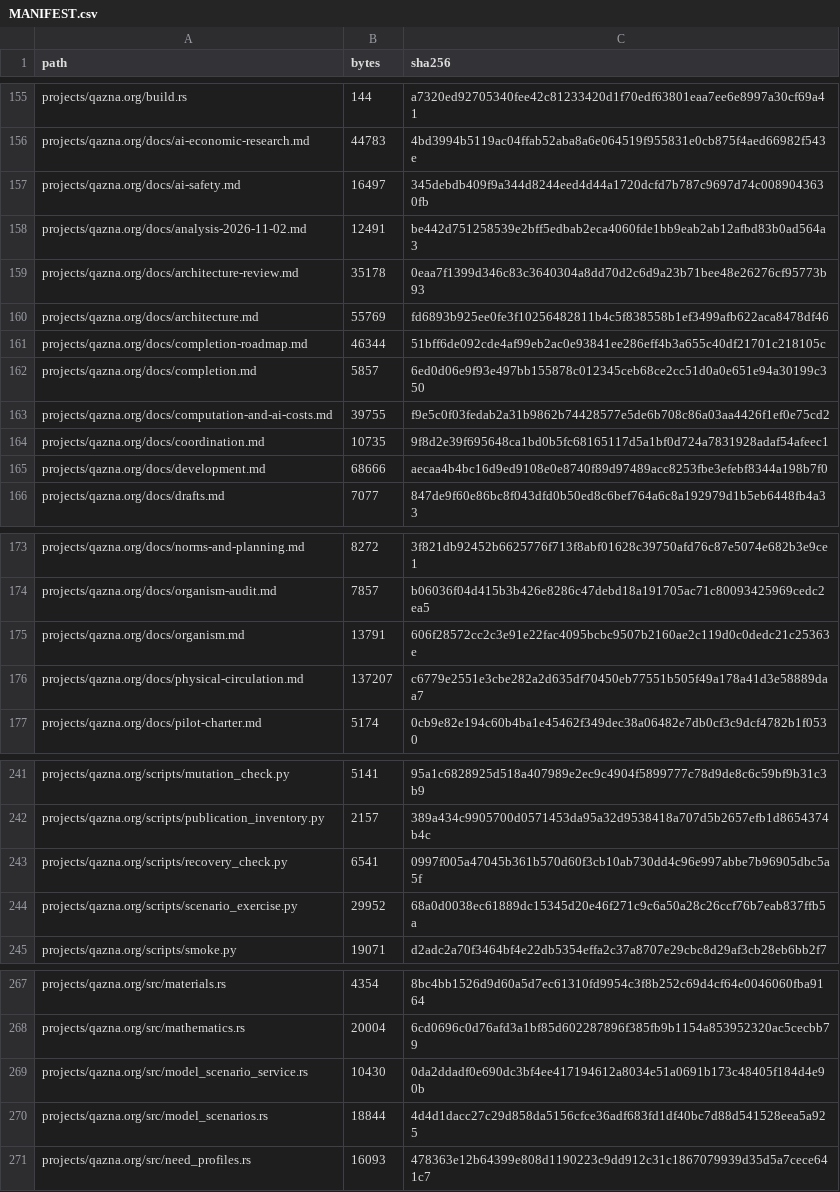
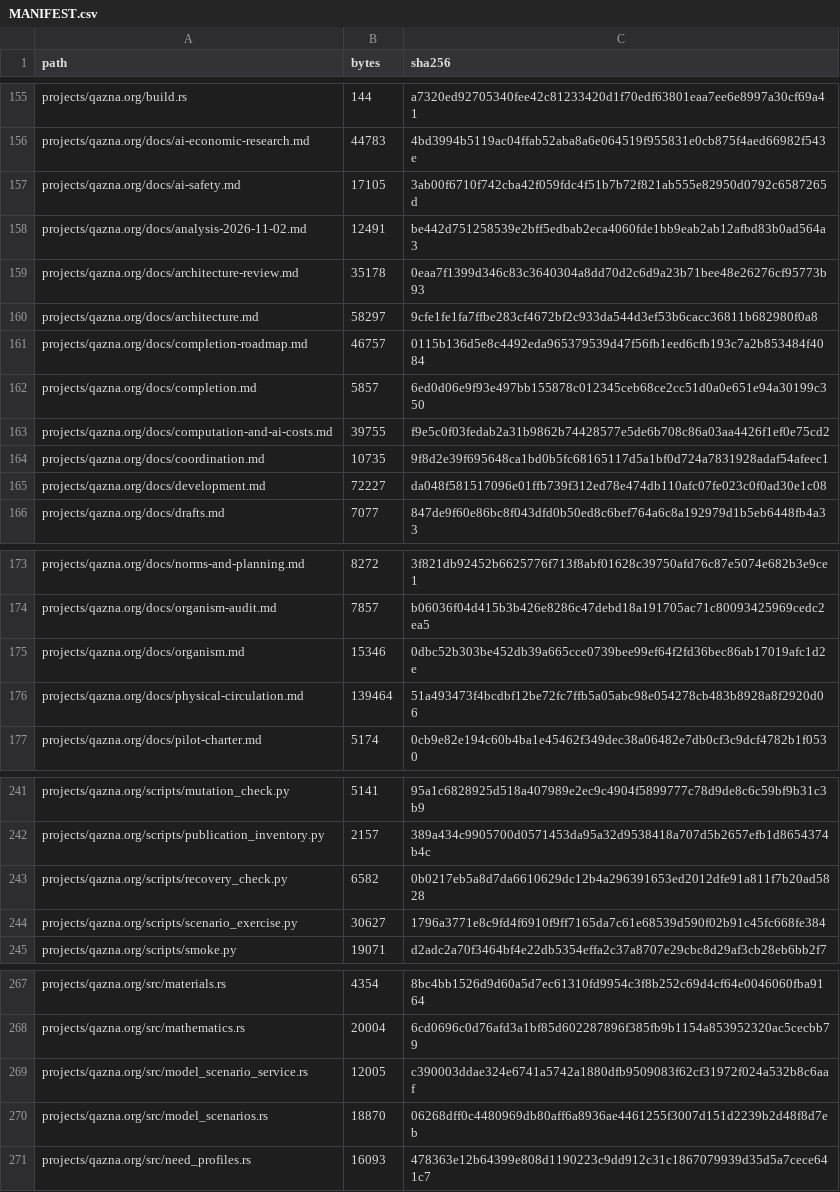
Before and after one commit to DauletBai/tartarus, a CSV file: MANIFEST.csv, drawn as a sheet; only a part is shown, gaps mark what is left out; the diff covers the shown part only.

```diff
--- a/MANIFEST.csv
+++ b/MANIFEST.csv
@@ -156,7 +156,7 @@ projects/qazna.org/build.rs,144,a7320ed92705340fee42c81233420d1f70edf63801eaa7ee
 projects/qazna.org/docs/ai-economic-research.md,44783,4bd3994b5119ac04ffab52aba8a6e064519f955831e0cb875f4aed66982f543e
-projects/qazna.org/docs/ai-safety.md,16497,345debdb409f9a344d8244eed4d44a1720dcfd7b787c9697d74c0089043630fb
+projects/qazna.org/docs/ai-safety.md,17105,3ab00f6710f742cba42f059fdc4f51b7b72f821ab555e82950d0792c6587265d
 projects/qazna.org/docs/analysis-2026-11-02.md,12491,be442d751258539e2bff5edbab2eca4060fde1bb9eab2ab12afbd83b0ad564a3
 projects/qazna.org/docs/architecture-review.md,35178,0eaa7f1399d346c83c3640304a8dd70d2c6d9a23b71bee48e26276cf95773b93
-projects/qazna.org/docs/architecture.md,55769,fd6893b925ee0fe3f10256482811b4c5f838558b1ef3499afb622aca8478df46
-projects/qazna.org/docs/completion-roadmap.md,46344,51bff6de092cde4af99eb2ac0e93841ee286eff4b3a655c40df21701c218105c
+projects/qazna.org/docs/architecture.md,58297,9cfe1fe1fa7ffbe283cf4672bf2c933da544d3ef53b6cacc36811b682980f0a8
+projects/qazna.org/docs/completion-roadmap.md,46757,0115b136d5e8c4492eda965379539d47f56fb1eed6cfb193c7a2b853484f4084
 projects/qazna.org/docs/completion.md,5857,6ed0d06e9f93e497bb155878c012345ceb68ce2cc51d0a0e651e94a30199c350
@@ -164,3 +164,3 @@ projects/qazna.org/docs/computation-and-ai-costs.md,39755,f9e5c0f03fedab2a31b986
 projects/qazna.org/docs/coordination.md,10735,9f8d2e39f695648ca1bd0b5fc68165117d5a1bf0d724a7831928adaf54afeec1
-projects/qazna.org/docs/development.md,68666,aecaa4b4bc16d9ed9108e0e8740f89d97489acc8253fbe3efebf8344a198b7f0
+projects/qazna.org/docs/development.md,72227,da048f581517096e01ffb739f312ed78e474db110afc07fe023c0f0ad30e1c08
 projects/qazna.org/docs/drafts.md,7077,847de9f60e86bc8f043dfd0b50ed8c6bef764a6c8a192979d1b5eb6448fb4a33
@@ -174,4 +174,4 @@ projects/qazna.org/docs/norms-and-planning.md,8272,3f821db92452b6625776f713f8abf
 projects/qazna.org/docs/organism-audit.md,7857,b06036f04d415b3b426e8286c47debd18a191705ac71c80093425969cedc2ea5
-projects/qazna.org/docs/organism.md,13791,606f28572cc2c3e91e22fac4095bcbc9507b2160ae2c119d0c0dedc21c25363e
-projects/qazna.org/docs/physical-circulation.md,137207,c6779e2551e3cbe282a2d635df70450eb77551b505f49a178a41d3e58889daa7
+projects/qazna.org/docs/organism.md,15346,0dbc52b303be452db39a665cce0739bee99ef64f2fd36bec86ab17019afc1d2e
+projects/qazna.org/docs/physical-circulation.md,139464,51a493473f4bcdbf12be72fc7ffb5a05abc98e054278cb483b8928a8f2920d06
 projects/qazna.org/docs/pilot-charter.md,5174,0cb9e82e194c60b4ba1e45462f349dec38a06482e7db0cf3c9dcf4782b1f0530
@@ -242,4 +242,4 @@ projects/qazna.org/scripts/mutation_check.py,5141,95a1c6828925d518a407989e2ec9c4
 projects/qazna.org/scripts/publication_inventory.py,2157,389a434c9905700d0571453da95a32d9538418a707d5b2657efb1d8654374b4c
-projects/qazna.org/scripts/recovery_check.py,6541,0997f005a47045b361b570d60f3cb10ab730dd4c96e997abbe7b96905dbc5a5f
-projects/qazna.org/scripts/scenario_exercise.py,29952,68a0d0038ec61889dc15345d20e46f271c9c6a50a28c26ccf76b7eab837ffb5a
+projects/qazna.org/scripts/recovery_check.py,6582,0b0217eb5a8d7da6610629dc12b4a296391653ed2012dfe91a811f7b20ad5828
+projects/qazna.org/scripts/scenario_exercise.py,30627,1796a3771e8c9fd4f6910f9ff7165da7c61e68539d590f02b91c45fc668fe384
 projects/qazna.org/scripts/smoke.py,19071,d2adc2a70f3464bf4e22db5354effa2c37a8707e29cbc8d29af3cb28eb6bb2f7
@@ -268,4 +268,4 @@ projects/qazna.org/src/materials.rs,4354,8bc4bb1526d9d60a5d7ec61310fd9954c3f8b25
 projects/qazna.org/src/mathematics.rs,20004,6cd0696c0d76afd3a1bf85d602287896f385fb9b1154a853952320ac5cecbb79
-projects/qazna.org/src/model_scenario_service.rs,10430,0da2ddadf0e690dc3bf4ee417194612a8034e51a0691b173c48405f184d4e90b
-projects/qazna.org/src/model_scenarios.rs,18844,4d4d1dacc27c29d858da5156cfce36adf683fd1df40bc7d88d541528eea5a925
+projects/qazna.org/src/model_scenario_service.rs,12005,c390003ddae324e6741a5742a1880dfb9509083f62cf31972f024a532b8c6aaf
+projects/qazna.org/src/model_scenarios.rs,18870,06268dff0c4480969db80aff6a8936ae4461255f3007d151d2239b2d48f8d7eb
 projects/qazna.org/src/need_profiles.rs,16093,478363e12b64399e808d1190223c9dd912c31c1867079939d35d5a7cece641c7
```
Also changed, not shown: 14 edited cells elsewhere in this file, 17 other files.
